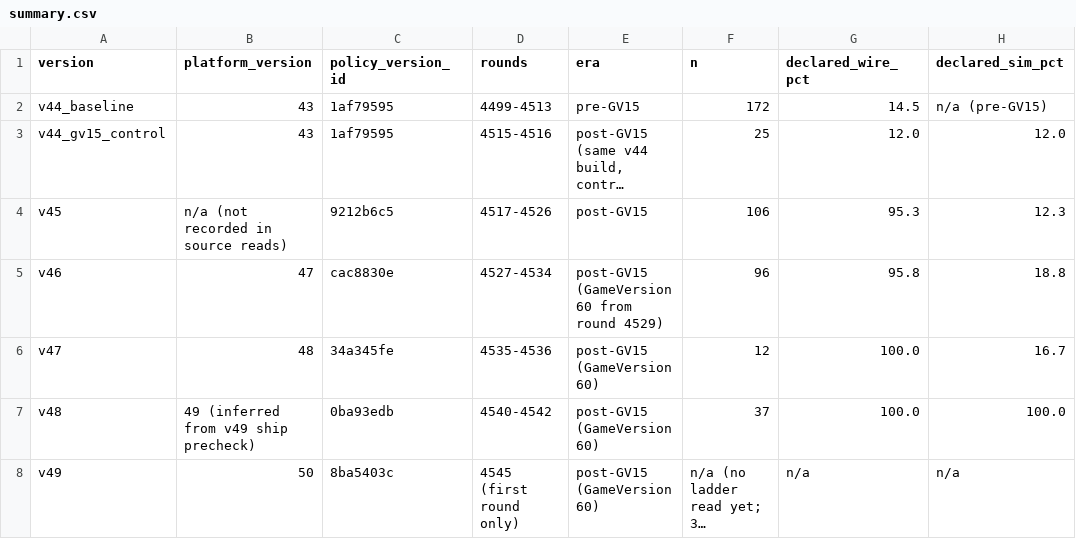
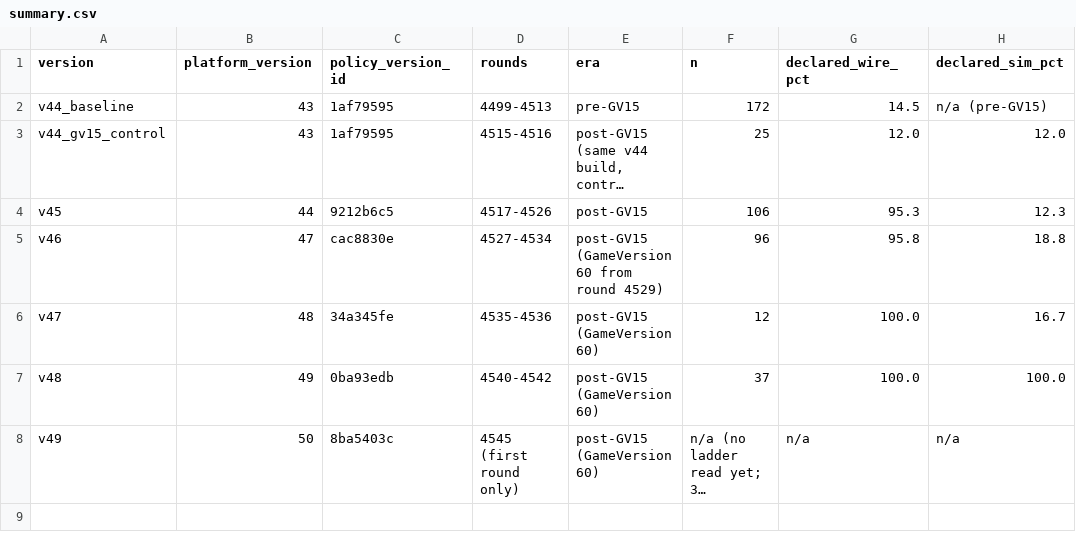
Before and after one commit to Metta-AI/coworld-ctf, a CSV file: docs/reports/pact-before-after-2026-09-09/summary.csv, drawn as a sheet; only a part is shown; long unchanged cells end in …; the diff names each change by its address in the sheet, - before the commit and + after, or states it on an @@ line.

```diff
--- a/docs/reports/pact-before-after-2026-09-09/summary.csv
+++ b/docs/reports/pact-before-after-2026-09-09/summary.csv
-B4 (platform_version): n/a (not recorded in source reads)
+B4 (platform_version): 44
-B7 (platform_version): 49 (inferred from v49 ship precheck)
+B7 (platform_version): 49
```
